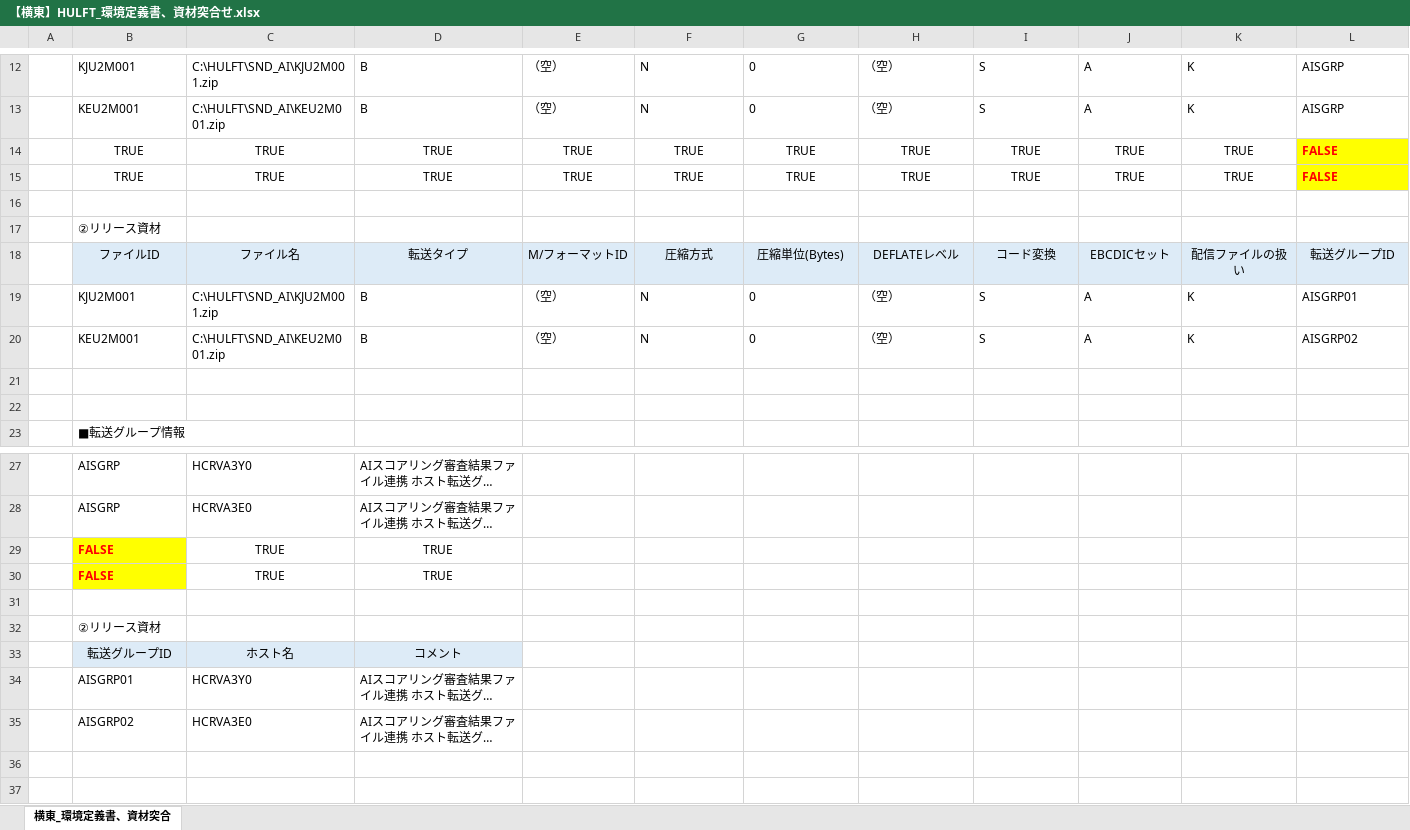
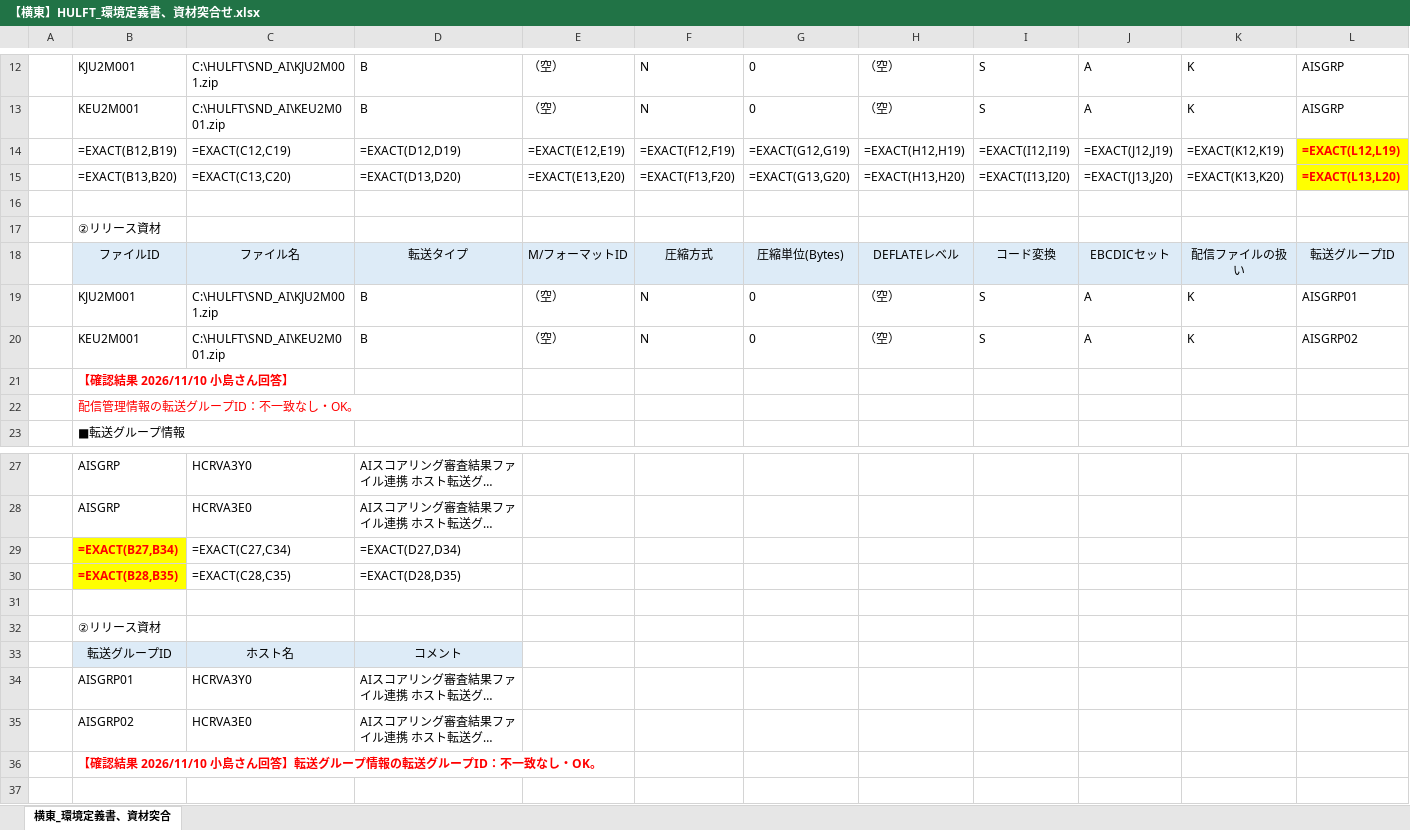
Before and after one commit to Sunqichao233/cif-testdata-generator, an Excel workbook: 横展開突合確認（filter）/成果物/【横東】HULFT_環境定義書、資材突合せ.xlsx, sheet 横東_環境定義書、資材突合, drawn as a sheet; only a part is shown, gaps mark what is left out; long unchanged cells end in …; values as stored, in another font and other column widths than the file's, no borders; formulas without a stored value are shown as written; removed rows and columns are numbered as before the commit, all else as after; rows hold the shown columns only; the diff names each change by its address in the sheet, - before the commit and + after, or states it on an @@ line.

```diff
--- a/横展開突合確認（filter）/成果物/【横東】HULFT_環境定義書、資材突合せ.xlsx (sheet 横東_環境定義書、資材突合)
+++ b/横展開突合確認（filter）/成果物/【横東】HULFT_環境定義書、資材突合せ.xlsx (sheet 横東_環境定義書、資材突合)
-row 14:  | TRUE | TRUE | TRUE | TRUE | TRUE | TRUE | TRUE | TRUE | TRUE | TRUE | FALSE
-row 15:  | TRUE | TRUE | TRUE | TRUE | TRUE | TRUE | TRUE | TRUE | TRUE | TRUE | FALSE
+row 14:  | =EXACT(B12,B19) | =EXACT(C12,C19) | =EXACT(D12,D19) | =EXACT(E12,E19) | =EXACT(F12,F19) | =EXACT(G12,G19) | =EXACT(H12,H19) | =EXACT(I12,I19) | =EXACT(J12,J19) | =EXACT(K12,K19) | =EXACT(L12,L19)
+row 15:  | =EXACT(B13,B20) | =EXACT(C13,C20) | =EXACT(D13,D20) | =EXACT(E13,E20) | =EXACT(F13,F20) | =EXACT(G13,G20) | =EXACT(H13,H20) | =EXACT(I13,I20) | =EXACT(J13,J20) | =EXACT(K13,K20) | =EXACT(L13,L20)
-B21: (empty)
+B21: 【確認結果 2026/11/10 小島さん回答】
-B22: (empty)
+B22: 配信管理情報の転送グループID：不一致なし・OK。
-row 29:  | FALSE | TRUE | TRUE
-row 30:  | FALSE | TRUE | TRUE
+row 29:  | =EXACT(B27,B34) | =EXACT(C27,C34) | =EXACT(D27,D34)
+row 30:  | =EXACT(B28,B35) | =EXACT(C28,C35) | =EXACT(D28,D35)
-B36: (empty)
+B36: 【確認結果 2026/11/10 小島さん回答】転送グループ情報の転送グループID：不一致なし・OK。
```
Also changed, not shown: 横展開突合確認（filter）/成果物/【filter】横展開対応一覧.xlsx, 横展開突合確認（filter）/成果物/【横東】タスク設定_環境定義書、資材突合せ.xlsx, 7 other files.
